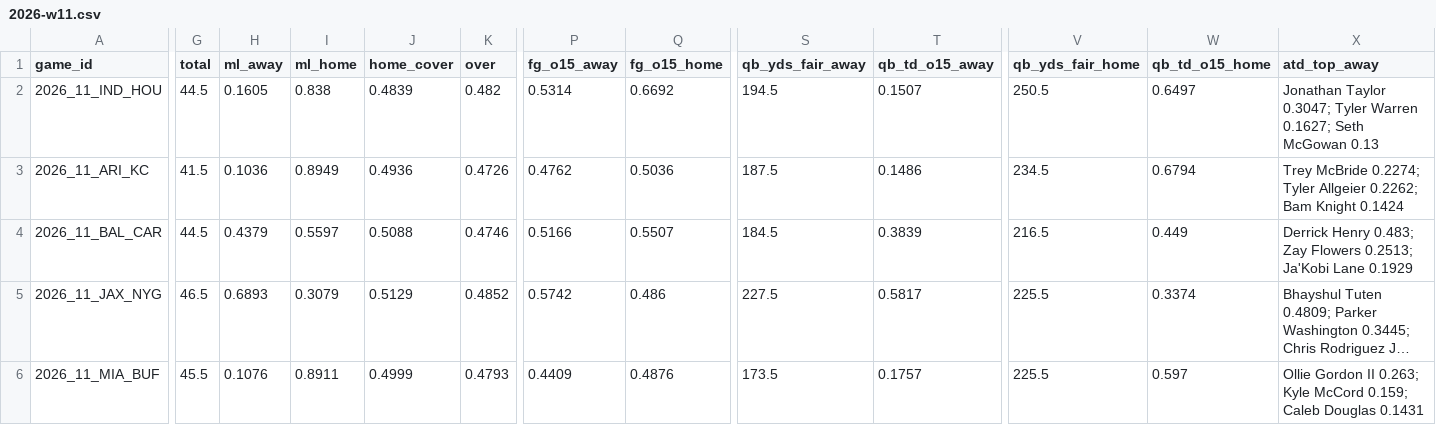
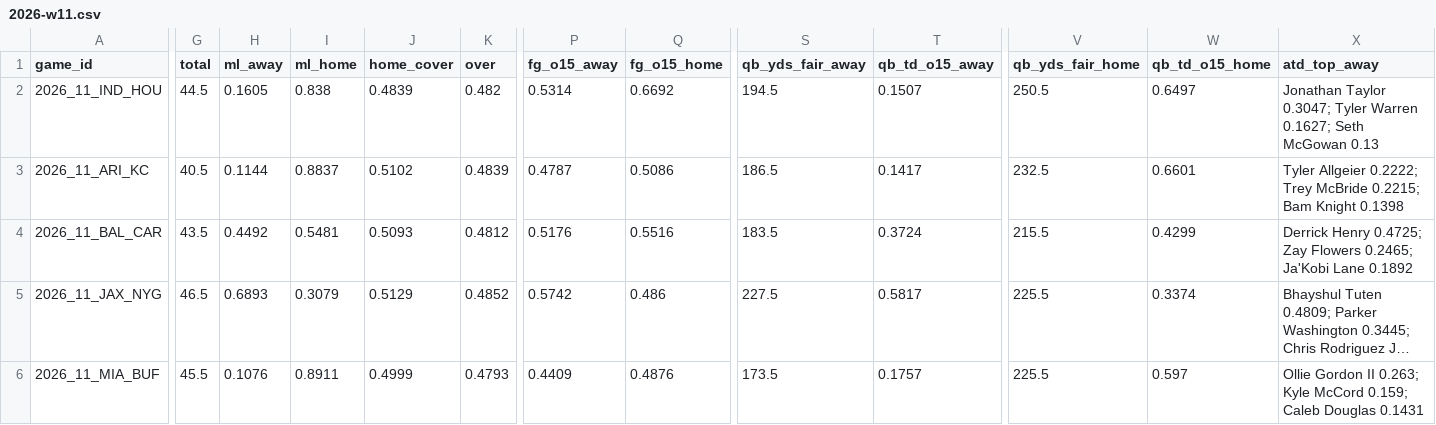
Before and after one commit to Moneyg604/nhl-early-goal, a CSV file: docs/nfl/weeks/2026-w11.csv, drawn as a sheet; only a part is shown, gaps mark what is left out; long unchanged cells end in …; the diff covers the shown part only; the diff names each change by its address in the sheet, - before the commit and + after, or states it on an @@ line.

```diff
--- a/docs/nfl/weeks/2026-w11.csv
+++ b/docs/nfl/weeks/2026-w11.csv
-G3 (total): 41.5
+G3 (total): 40.5
-H3 (ml_away): 0.1036
+H3 (ml_away): 0.1144
-I3 (ml_home): 0.8949
+I3 (ml_home): 0.8837
-J3 (home_cover): 0.4936
+J3 (home_cover): 0.5102
-K3 (over): 0.4726
+K3 (over): 0.4839
-P3 (fg_o15_away): 0.4762
+P3 (fg_o15_away): 0.4787
-Q3 (fg_o15_home): 0.5036
+Q3 (fg_o15_home): 0.5086
-S3 (qb_yds_fair_away): 187.5
+S3 (qb_yds_fair_away): 186.5
-T3 (qb_td_o15_away): 0.1486
+T3 (qb_td_o15_away): 0.1417
-V3 (qb_yds_fair_home): 234.5
+V3 (qb_yds_fair_home): 232.5
-W3 (qb_td_o15_home): 0.6794
+W3 (qb_td_o15_home): 0.6601
-X3 (atd_top_away): Trey McBride 0.2274; Tyler Allgeier 0.2262; Bam Knight 0.1424
+X3 (atd_top_away): Tyler Allgeier 0.2222; Trey McBride 0.2215; Bam Knight 0.1398
-G4 (total): 44.5
+G4 (total): 43.5
-H4 (ml_away): 0.4379
+H4 (ml_away): 0.4492
-I4 (ml_home): 0.5597
+I4 (ml_home): 0.5481
-J4 (home_cover): 0.5088
+J4 (home_cover): 0.5093
-K4 (over): 0.4746
+K4 (over): 0.4812
-P4 (fg_o15_away): 0.5166
+P4 (fg_o15_away): 0.5176
-Q4 (fg_o15_home): 0.5507
+Q4 (fg_o15_home): 0.5516
-S4 (qb_yds_fair_away): 184.5
+S4 (qb_yds_fair_away): 183.5
-T4 (qb_td_o15_away): 0.3839
+T4 (qb_td_o15_away): 0.3724
-V4 (qb_yds_fair_home): 216.5
+V4 (qb_yds_fair_home): 215.5
-W4 (qb_td_o15_home): 0.449
+W4 (qb_td_o15_home): 0.4299
-X4 (atd_top_away): Derrick Henry 0.483; Zay Flowers 0.2513; Ja'Kobi Lane 0.1929
+X4 (atd_top_away): Derrick Henry 0.4725; Zay Flowers 0.2465; Ja'Kobi Lane 0.1892
```
Also changed, not shown: 98 edited cells elsewhere in this file, docs/nfl/weeks/2026-w12.csv, 17 other files.
